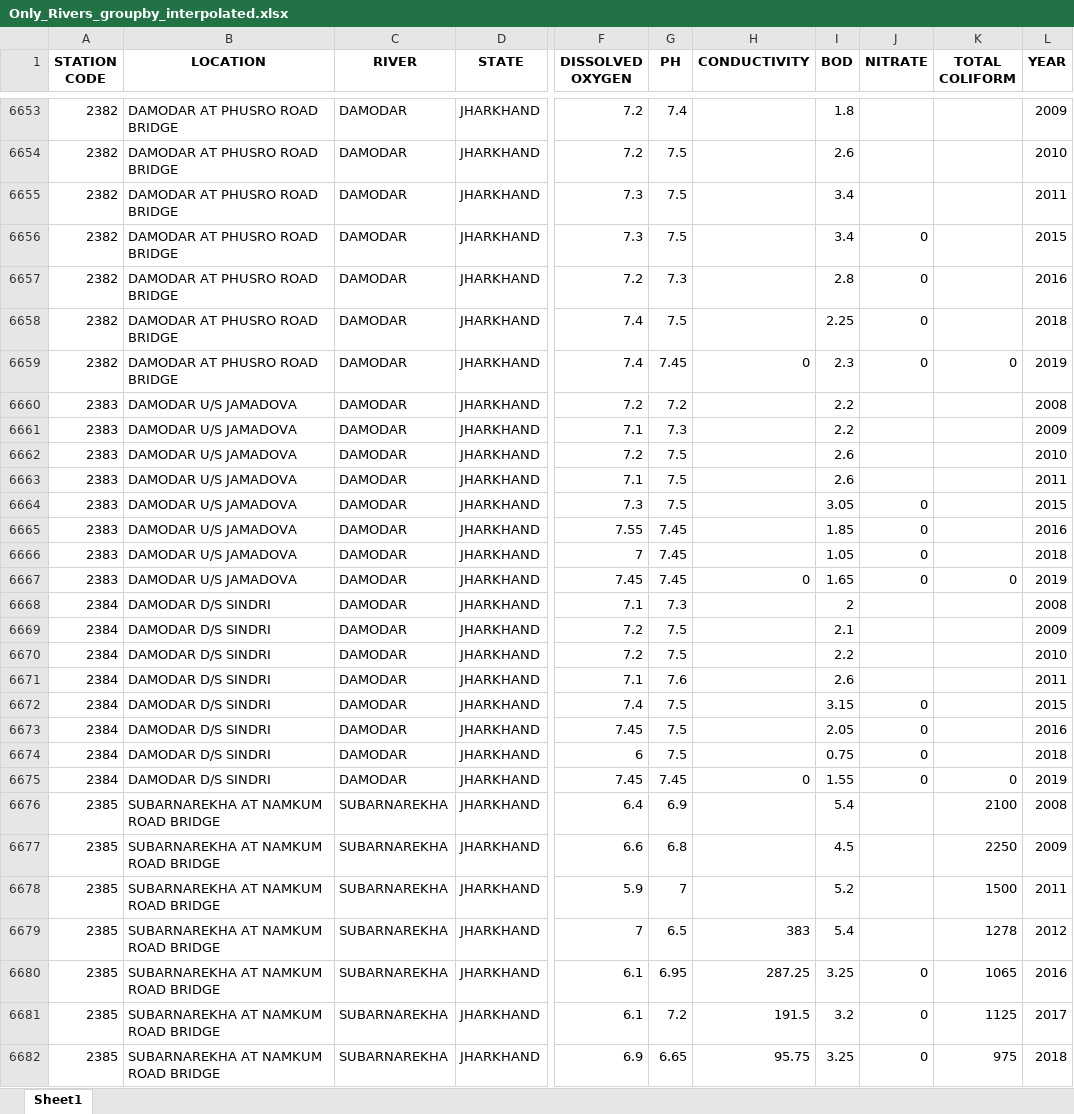
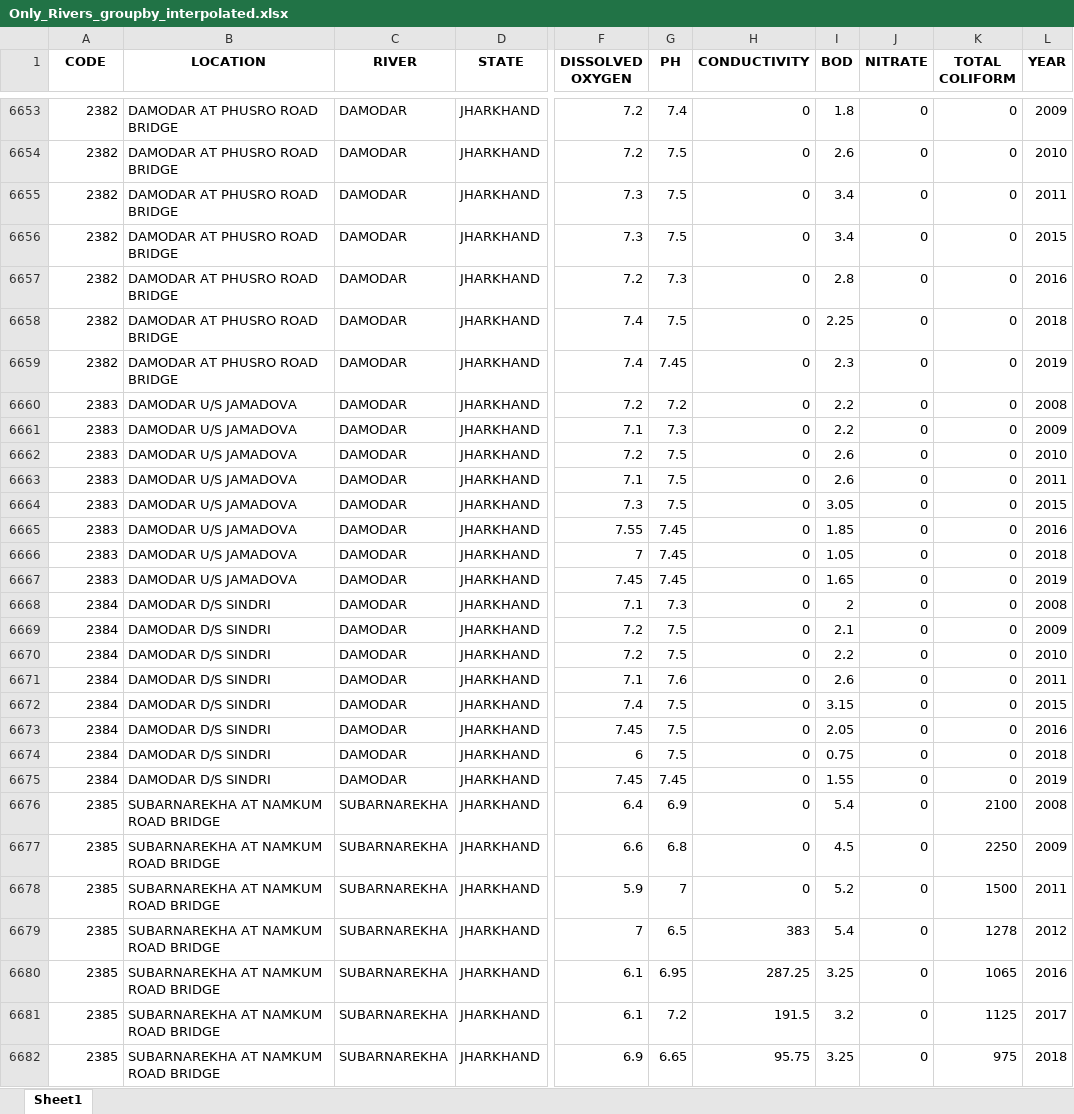
Before and after one commit to PrithviK21/D12A_WaterQualityModel, an Excel workbook: Backend/Database/excel_year/Only_Rivers_groupby_interpolated.xlsx, sheet Sheet1, drawn as a sheet; only a part is shown, gaps mark what is left out; values as stored, in another font and other column widths than the file's, no borders; the diff covers the shown part only; the diff names each change by its address in the sheet, - before the commit and + after, or states it on an @@ line.

```diff
--- a/Backend/Database/excel_year/Only_Rivers_groupby_interpolated.xlsx (sheet Sheet1)
+++ b/Backend/Database/excel_year/Only_Rivers_groupby_interpolated.xlsx (sheet Sheet1)
-A1: STATION CODE
+A1: CODE
-H6653:H6658 (CONDUCTIVITY): (empty)
+H6653:H6658 (CONDUCTIVITY): 0
-J6653:J6655 (NITRATE): (empty)
+J6653:J6655 (NITRATE): 0
-K6653:K6658 (TOTAL COLIFORM): (empty)
+K6653:K6658 (TOTAL COLIFORM): 0
-H6660:H6666 (CONDUCTIVITY): (empty)
+H6660:H6666 (CONDUCTIVITY): 0
-J6660:J6663 (NITRATE): (empty)
+J6660:J6663 (NITRATE): 0
-K6660:K6666 (TOTAL COLIFORM): (empty)
+K6660:K6666 (TOTAL COLIFORM): 0
-H6668:H6674 (CONDUCTIVITY): (empty)
+H6668:H6674 (CONDUCTIVITY): 0
-J6668:J6671 (NITRATE): (empty)
+J6668:J6671 (NITRATE): 0
-K6668:K6674 (TOTAL COLIFORM): (empty)
+K6668:K6674 (TOTAL COLIFORM): 0
-H6676:H6678 (CONDUCTIVITY): (empty)
+H6676:H6678 (CONDUCTIVITY): 0
-J6676:J6679 (NITRATE): (empty)
+J6676:J6679 (NITRATE): 0
```
Also changed, not shown: 1313 edited cells elsewhere in this sheet, 9 other files.
